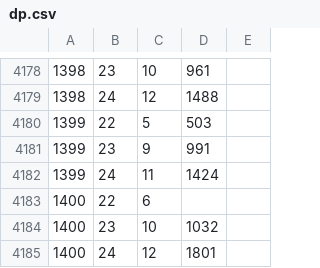
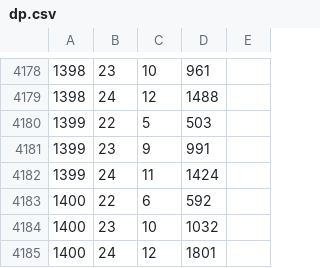
Before and after one commit to syota0304/IIDX_Viewer, a CSV file: 28/dp.csv, drawn as a sheet; only a part is shown, gaps mark what is left out.

```diff
--- a/28/dp.csv
+++ b/28/dp.csv
@@ -4182,3 +4182,3 @@
 1399,24,11,1424,
-1400,22,6,,
+1400,22,6,592,
 1400,23,10,1032,
```
Also changed, not shown: 1 other file.
